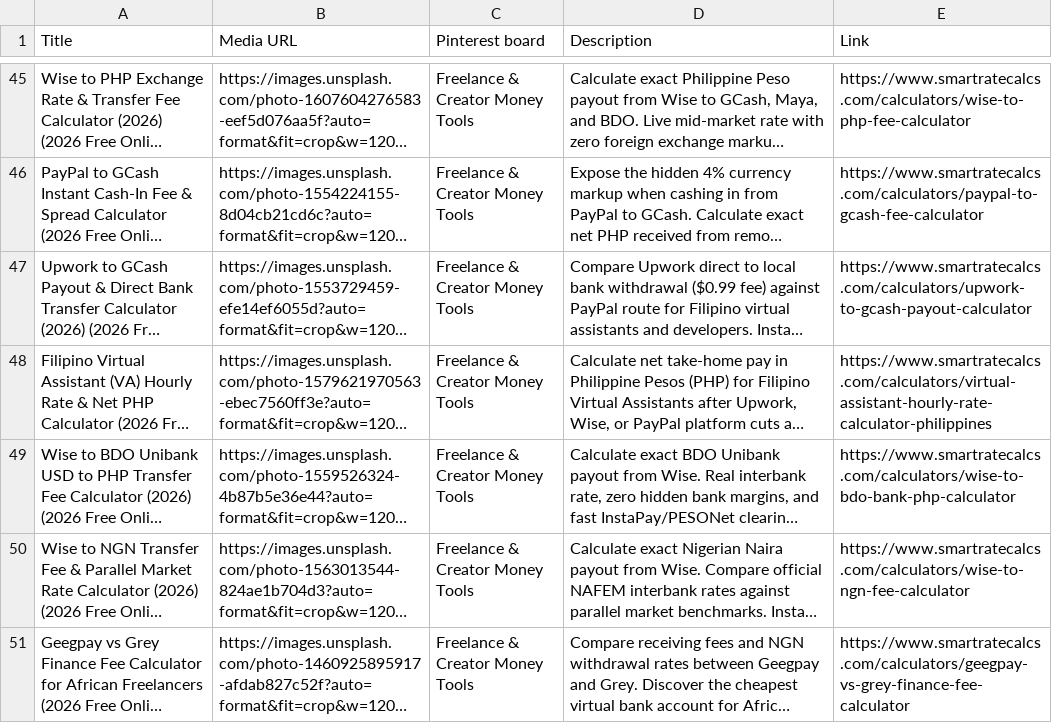
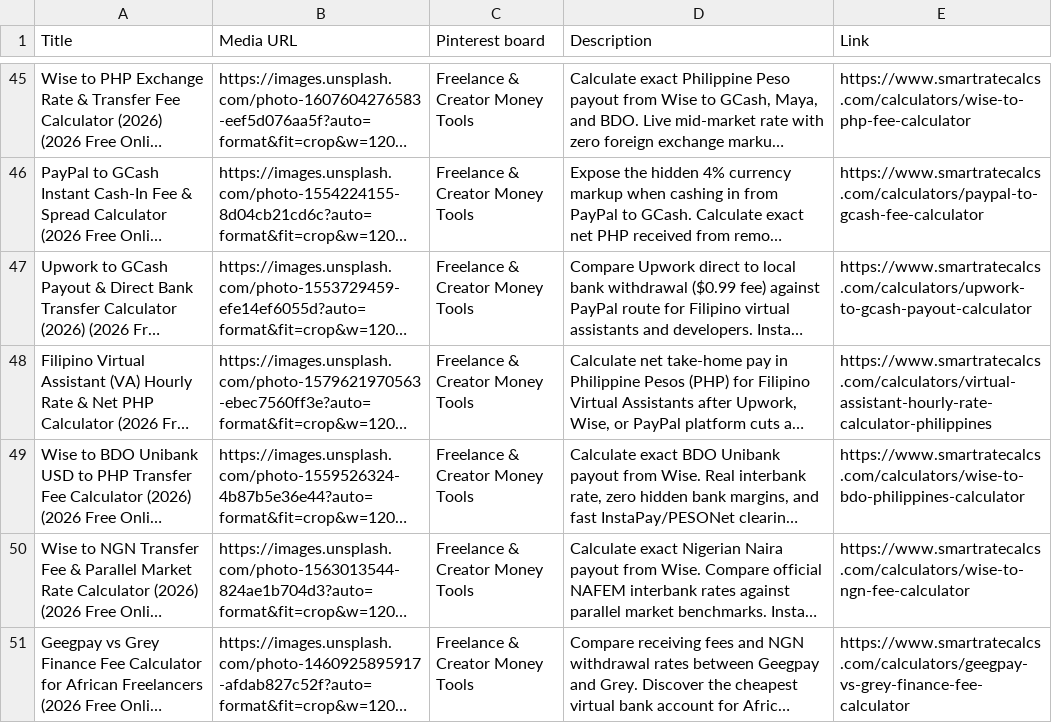
Before and after one commit to mnaveedkhtri-ui/smartratecalcs, a CSV file: public/pinterest_bulk_pins.csv, drawn as a sheet; only a part is shown, gaps mark what is left out; long unchanged cells end in …; the diff covers the shown part only; the diff names each change by its address in the sheet, - before the commit and + after, or states it on an @@ line.

```diff
--- a/public/pinterest_bulk_pins.csv
+++ b/public/pinterest_bulk_pins.csv
-E49 (Link): https://www.smartratecalcs.com/calculators/wise-to-bdo-bank-php-calculator
+E49 (Link): https://www.smartratecalcs.com/calculators/wise-to-bdo-philippines-calculator
```
Also changed, not shown: 2 removed rows and 4 edited cells elsewhere in this file, 7 other files.
